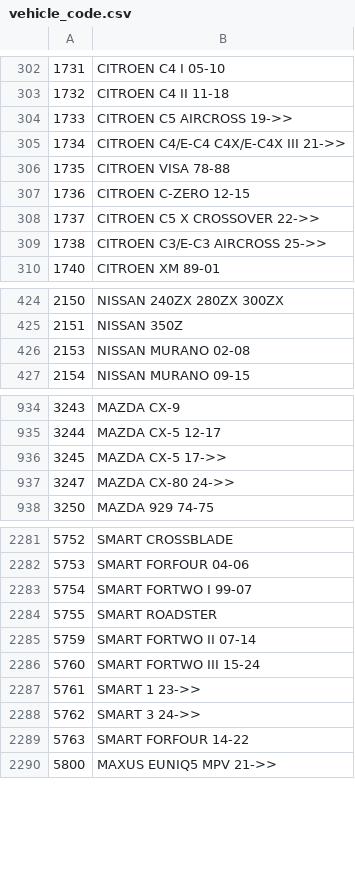
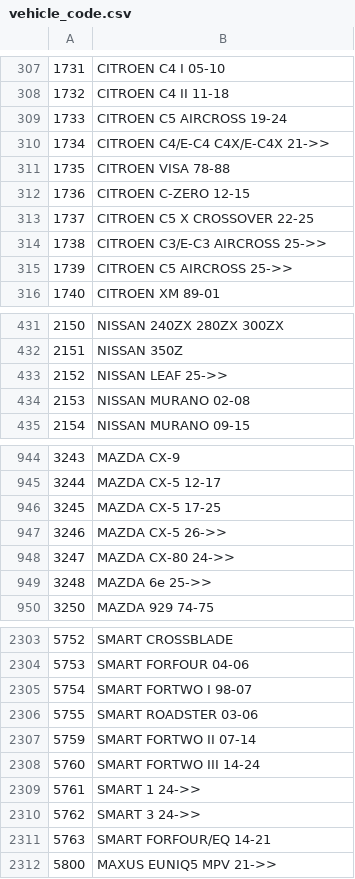
Before and after one commit to Bildelsbasen/codelist, a CSV file: language/sv/vehicle_code.csv, drawn as a sheet; only a part is shown, gaps mark what is left out; the diff covers the shown part only.

```diff
--- a/language/sv/vehicle_code.csv
+++ b/language/sv/vehicle_code.csv
@@ -303,8 +308,9 @@
 "1732";"CITROEN C4 II 11-18"
-"1733";"CITROEN C5 AIRCROSS 19->>"
-"1734";"CITROEN C4/E-C4 C4X/E-C4X III 21->>"
+"1733";"CITROEN C5 AIRCROSS 19-24"
+"1734";"CITROEN C4/E-C4 C4X/E-C4X 21->>"
 "1735";"CITROEN VISA 78-88"
 "1736";"CITROEN C-ZERO 12-15"
-"1737";"CITROEN C5 X CROSSOVER 22->>"
+"1737";"CITROEN C5 X CROSSOVER 22-25"
 "1738";"CITROEN C3/E-C3 AIRCROSS 25->>"
+"1739";"CITROEN C5 AIRCROSS 25->>"
 "1740";"CITROEN XM 89-01"
@@ -425,2 +432,3 @@
 "2151";"NISSAN 350Z"
+"2152";"NISSAN LEAF 25->>"
 "2153";"NISSAN MURANO 02-08"
@@ -935,4 +945,6 @@
 "3244";"MAZDA CX-5 12-17"
-"3245";"MAZDA CX-5 17->>"
+"3245";"MAZDA CX-5 17-25"
+"3246";"MAZDA CX-5 26->>"
 "3247";"MAZDA CX-80 24->>"
+"3248";"MAZDA 6e 25->>"
 "3250";"MAZDA 929 74-75"
@@ -2282,9 +2304,9 @@
 "5753";"SMART FORFOUR 04-06"
-"5754";"SMART FORTWO I 99-07"
-"5755";"SMART ROADSTER"
+"5754";"SMART FORTWO I 98-07"
+"5755";"SMART ROADSTER 03-06"
 "5759";"SMART FORTWO II 07-14"
-"5760";"SMART FORTWO III 15-24"
-"5761";"SMART 1 23->>"
+"5760";"SMART FORTWO III 14-24"
+"5761";"SMART 1 24->>"
 "5762";"SMART 3 24->>"
-"5763";"SMART FORFOUR 14-22"
+"5763";"SMART FORFOUR/EQ 14-21"
 "5800";"MAXUS EUNIQ5 MPV 21->>"
```
Also changed, not shown: 20 added rows, 3 removed rows and 47 edited cells elsewhere in this file, language/sv/part_code.csv.
